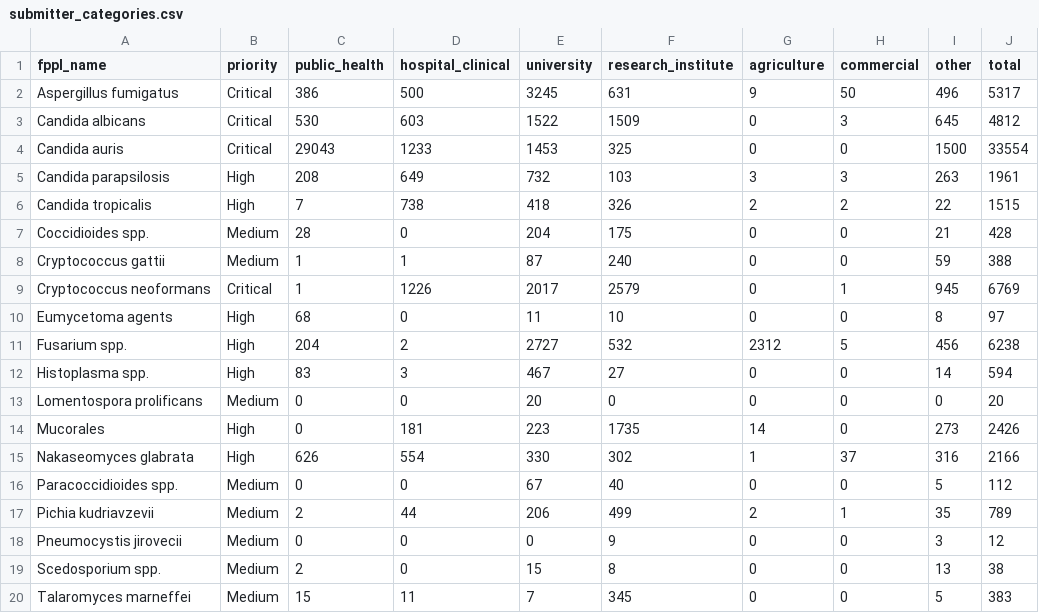
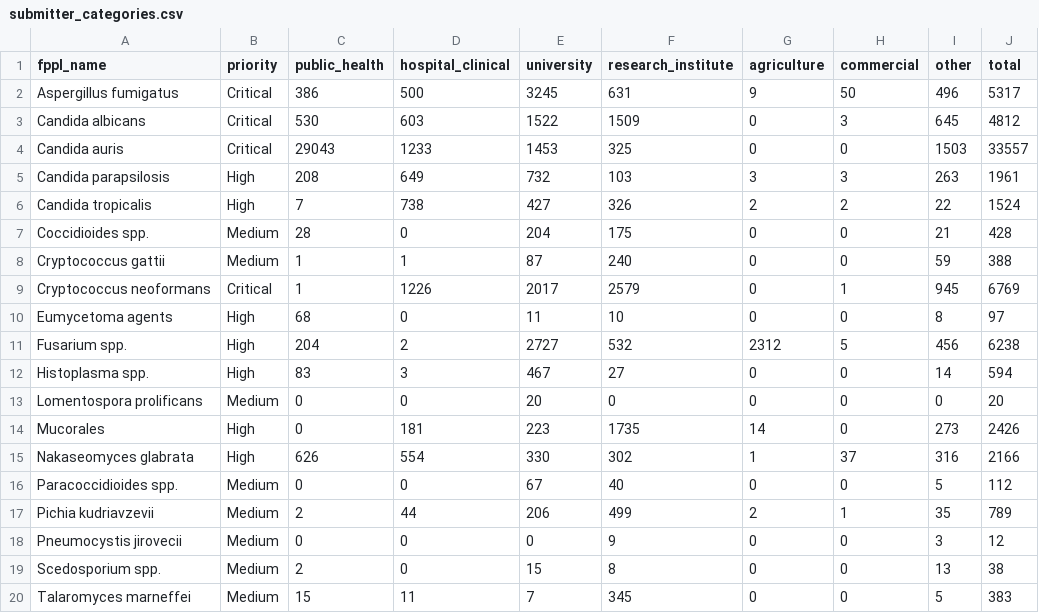
Before and after one commit to happykhan/fungiwatch, a CSV file: build/submitter_categories.csv, drawn as a sheet.

```diff
--- a/build/submitter_categories.csv
+++ b/build/submitter_categories.csv
@@ -3,5 +3,5 @@ Aspergillus fumigatus,Critical,386,500,3245,631,9,50,496,5317
 Candida albicans,Critical,530,603,1522,1509,0,3,645,4812
-Candida auris,Critical,29043,1233,1453,325,0,0,1500,33554
+Candida auris,Critical,29043,1233,1453,325,0,0,1503,33557
 Candida parapsilosis,High,208,649,732,103,3,3,263,1961
-Candida tropicalis,High,7,738,418,326,2,2,22,1515
+Candida tropicalis,High,7,738,427,326,2,2,22,1524
 Coccidioides spp.,Medium,28,0,204,175,0,0,21,428
```
Also changed, not shown: build/host_categories.csv, 6 other files.
